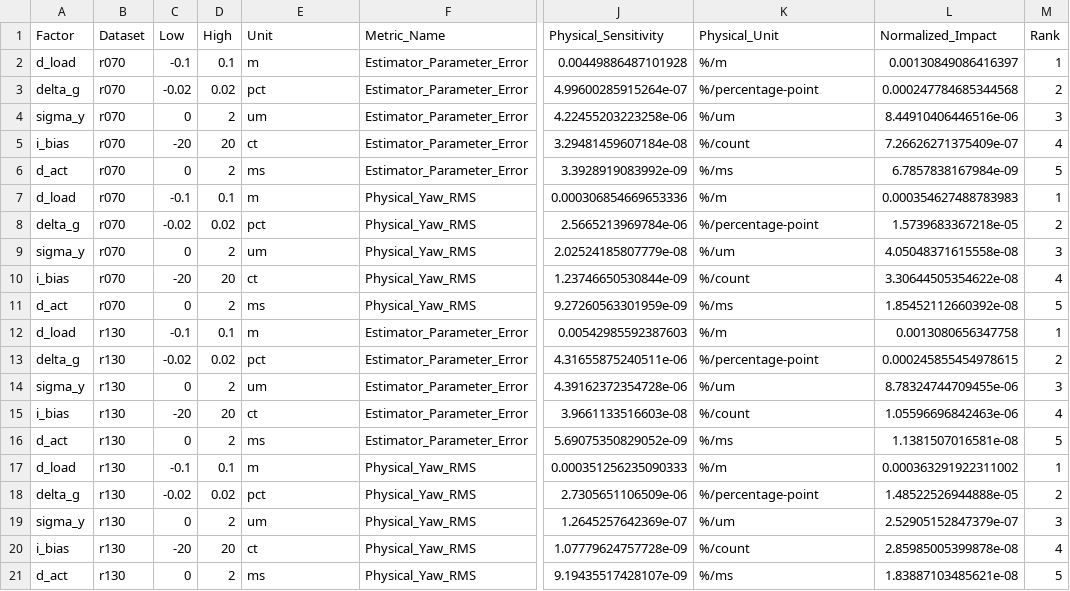
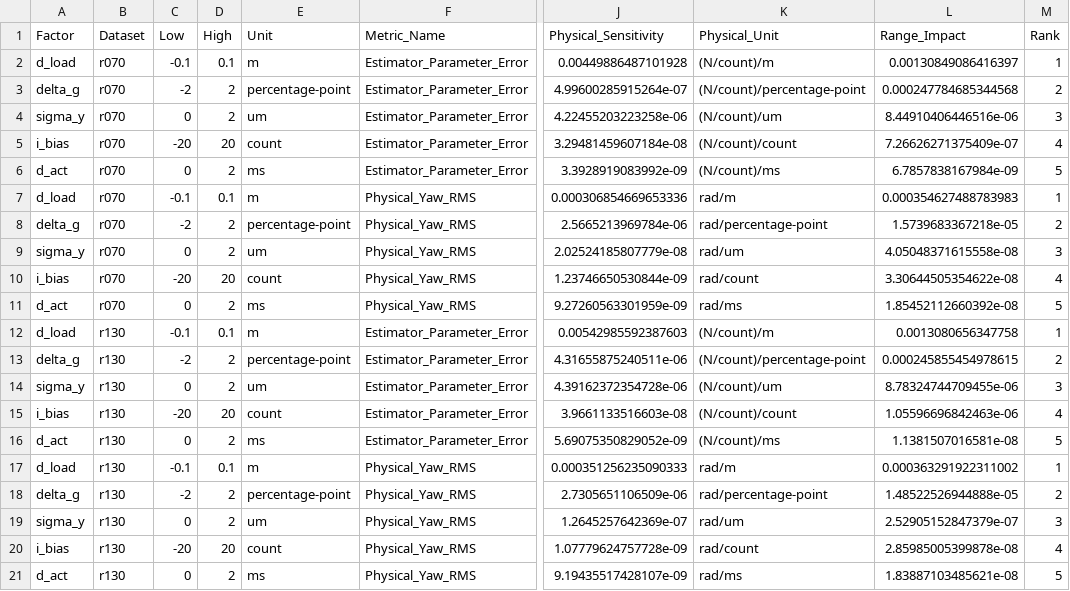
Before and after one commit to comhza007-prog/essay, a CSV file: step3_adaptive_rls/step3c_sensitivity_results.csv, drawn as a sheet; only a part is shown, gaps mark what is left out; the diff names each change by its address in the sheet, - before the commit and + after, or states it on an @@ line.

```diff
--- a/step3_adaptive_rls/step3c_sensitivity_results.csv
+++ b/step3_adaptive_rls/step3c_sensitivity_results.csv
-L1: Normalized_Impact
+L1: Range_Impact
-K2 (Physical_Unit): %/m
+K2 (Physical_Unit): (N/count)/m
-C3 (Low): -0.02
+C3 (Low): -2
-D3 (High): 0.02
+D3 (High): 2
-E3 (Unit): pct
+E3 (Unit): percentage-point
-K3 (Physical_Unit): %/percentage-point
+K3 (Physical_Unit): (N/count)/percentage-point
-K4 (Physical_Unit): %/um
+K4 (Physical_Unit): (N/count)/um
-E5 (Unit): ct
+E5 (Unit): count
-K5 (Physical_Unit): %/count
+K5 (Physical_Unit): (N/count)/count
-K6 (Physical_Unit): %/ms
+K6 (Physical_Unit): (N/count)/ms
-K7 (Physical_Unit): %/m
+K7 (Physical_Unit): rad/m
-C8 (Low): -0.02
+C8 (Low): -2
-D8 (High): 0.02
+D8 (High): 2
-E8 (Unit): pct
+E8 (Unit): percentage-point
-K8 (Physical_Unit): %/percentage-point
+K8 (Physical_Unit): rad/percentage-point
-K9 (Physical_Unit): %/um
+K9 (Physical_Unit): rad/um
-E10 (Unit): ct
+E10 (Unit): count
-K10 (Physical_Unit): %/count
+K10 (Physical_Unit): rad/count
-K11 (Physical_Unit): %/ms
+K11 (Physical_Unit): rad/ms
-K12 (Physical_Unit): %/m
+K12 (Physical_Unit): (N/count)/m
-C13 (Low): -0.02
+C13 (Low): -2
-D13 (High): 0.02
+D13 (High): 2
-E13 (Unit): pct
+E13 (Unit): percentage-point
-K13 (Physical_Unit): %/percentage-point
+K13 (Physical_Unit): (N/count)/percentage-point
-K14 (Physical_Unit): %/um
+K14 (Physical_Unit): (N/count)/um
-E15 (Unit): ct
+E15 (Unit): count
-K15 (Physical_Unit): %/count
+K15 (Physical_Unit): (N/count)/count
-K16 (Physical_Unit): %/ms
+K16 (Physical_Unit): (N/count)/ms
-K17 (Physical_Unit): %/m
+K17 (Physical_Unit): rad/m
-C18 (Low): -0.02
+C18 (Low): -2
-D18 (High): 0.02
+D18 (High): 2
-E18 (Unit): pct
+E18 (Unit): percentage-point
-K18 (Physical_Unit): %/percentage-point
+K18 (Physical_Unit): rad/percentage-point
-K19 (Physical_Unit): %/um
+K19 (Physical_Unit): rad/um
-E20 (Unit): ct
+E20 (Unit): count
-K20 (Physical_Unit): %/count
+K20 (Physical_Unit): rad/count
-K21 (Physical_Unit): %/ms
+K21 (Physical_Unit): rad/ms
```
Also changed, not shown: step3_adaptive_rls/step3c_performance_results.csv, 5 other files.
